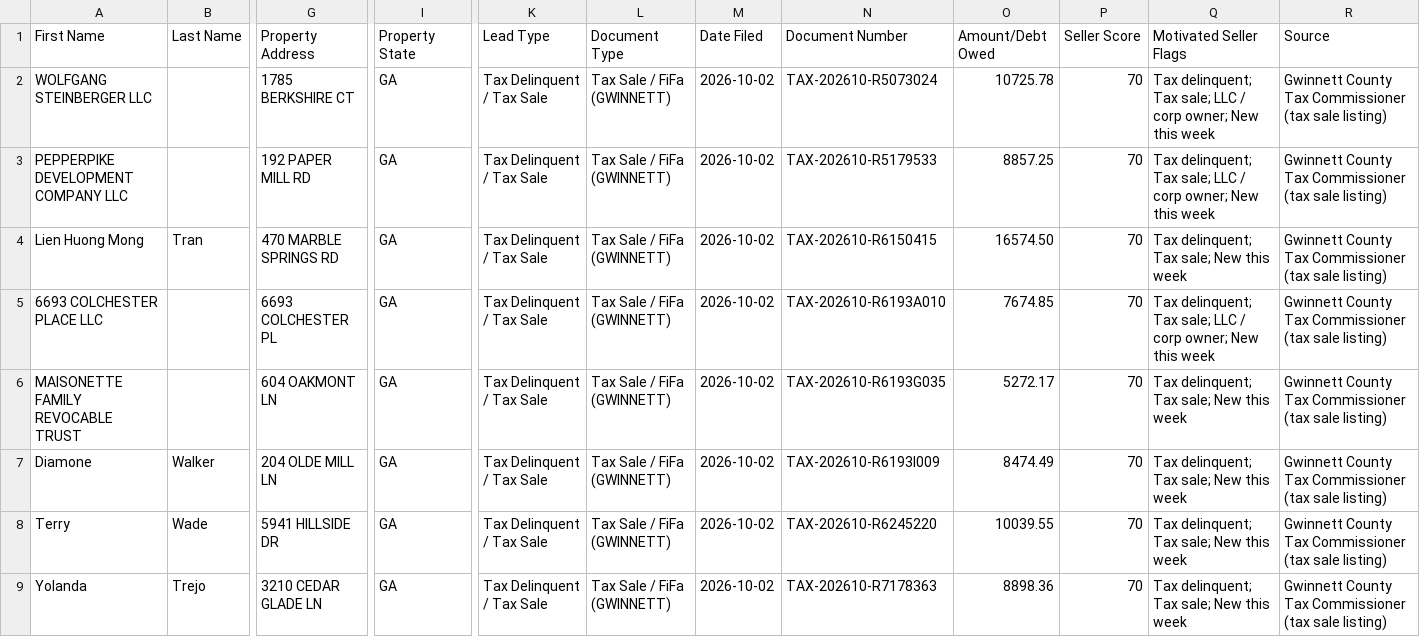
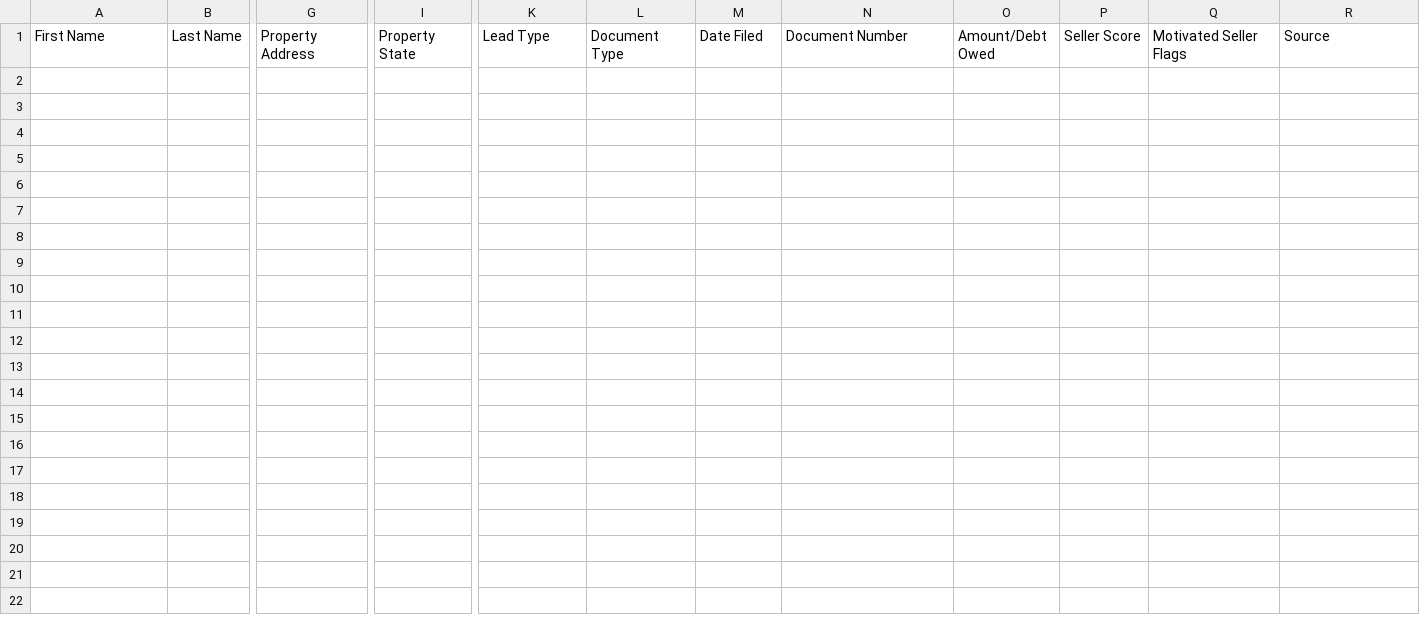
Before and after one commit to terrellkday/Gwinnett-Leads-Scraper, a CSV file: data/ghl_leads.csv, drawn as a sheet; only a part is shown, gaps mark what is left out; rows hold the shown columns only; the diff covers the shown part only; the diff names each change by its address in the sheet, - before the commit and + after, or states it on an @@ line.

```diff
--- a/data/ghl_leads.csv
+++ b/data/ghl_leads.csv
-row 2: WOLFGANG STEINBERGER LLC |  | 1785 BERKSHIRE CT | GA | Tax Delinquent / Tax Sale | Tax Sale / FiFa (GWINNETT) | 2026-10-02 | TAX-202610-R5073024 | 10725.78 | 70 | Tax delinquent; Tax sale; LLC / corp owner; New this week | Gwinnett County Tax Commissioner (tax sale listing)
-row 3: PEPPERPIKE DEVELOPMENT COMPANY LLC |  | 192 PAPER MILL RD | GA | Tax Delinquent / Tax Sale | Tax Sale / FiFa (GWINNETT) | 2026-10-02 | TAX-202610-R5179533 | 8857.25 | 70 | Tax delinquent; Tax sale; LLC / corp owner; New this week | Gwinnett County Tax Commissioner (tax sale listing)
-row 4: Lien Huong Mong | Tran | 470 MARBLE SPRINGS RD | GA | Tax Delinquent / Tax Sale | Tax Sale / FiFa (GWINNETT) | 2026-10-02 | TAX-202610-R6150415 | 16574.50 | 70 | Tax delinquent; Tax sale; New this week | Gwinnett County Tax Commissioner (tax sale listing)
-row 5: 6693 COLCHESTER PLACE LLC |  | 6693 COLCHESTER PL | GA | Tax Delinquent / Tax Sale | Tax Sale / FiFa (GWINNETT) | 2026-10-02 | TAX-202610-R6193A010 | 7674.85 | 70 | Tax delinquent; Tax sale; LLC / corp owner; New this week | Gwinnett County Tax Commissioner (tax sale listing)
-row 6: MAISONETTE FAMILY REVOCABLE TRUST |  | 604 OAKMONT LN | GA | Tax Delinquent / Tax Sale | Tax Sale / FiFa (GWINNETT) | 2026-10-02 | TAX-202610-R6193G035 | 5272.17 | 70 | Tax delinquent; Tax sale; New this week | Gwinnett County Tax Commissioner (tax sale listing)
-row 7: Diamone | Walker | 204 OLDE MILL LN | GA | Tax Delinquent / Tax Sale | Tax Sale / FiFa (GWINNETT) | 2026-10-02 | TAX-202610-R6193I009 | 8474.49 | 70 | Tax delinquent; Tax sale; New this week | Gwinnett County Tax Commissioner (tax sale listing)
-row 8: Terry | Wade | 5941 HILLSIDE DR | GA | Tax Delinquent / Tax Sale | Tax Sale / FiFa (GWINNETT) | 2026-10-02 | TAX-202610-R6245220 | 10039.55 | 70 | Tax delinquent; Tax sale; New this week | Gwinnett County Tax Commissioner (tax sale listing)
-row 9: Yolanda | Trejo | 3210 CEDAR GLADE LN | GA | Tax Delinquent / Tax Sale | Tax Sale / FiFa (GWINNETT) | 2026-10-02 | TAX-202610-R7178363 | 8898.36 | 70 | Tax delinquent; Tax sale; New this week | Gwinnett County Tax Commissioner (tax sale listing)
```
Also changed, not shown: 7 removed rows elsewhere in this file, 6 other files.
